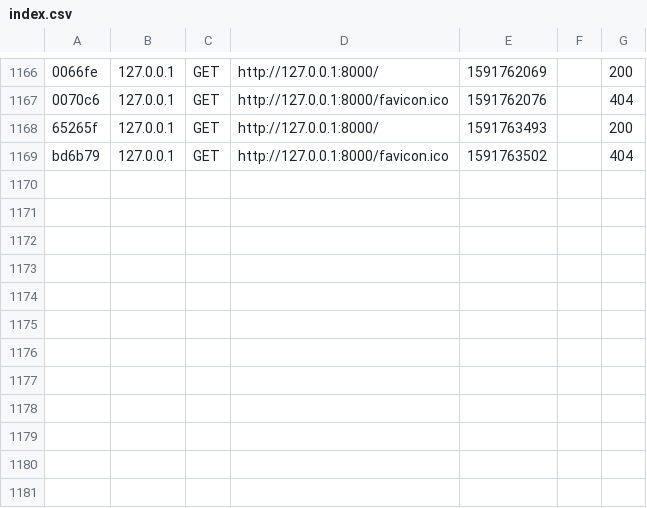
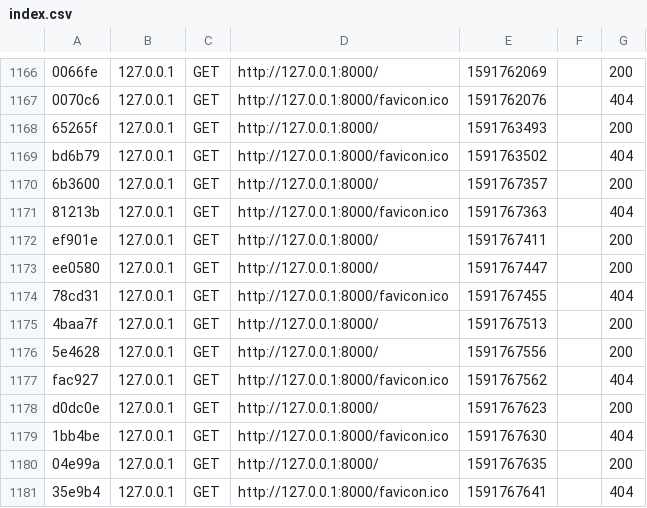
Before and after one commit to saas02/services_web, a CSV file: var/cache/dev/profiler/index.csv, drawn as a sheet; only a part is shown, gaps mark what is left out; the diff names each change by its address in the sheet, - before the commit and + after, or states it on an @@ line.

```diff
--- a/var/cache/dev/profiler/index.csv
+++ b/var/cache/dev/profiler/index.csv
+row 1170: 6b3600 | 127.0.0.1 | GET | http://127.0.0.1:8000/ | 1591767357 |  | 200
+row 1171: 81213b | 127.0.0.1 | GET | http://127.0.0.1:8000/favicon.ico | 1591767363 |  | 404
+row 1172: ef901e | 127.0.0.1 | GET | http://127.0.0.1:8000/ | 1591767411 |  | 200
+row 1173: ee0580 | 127.0.0.1 | GET | http://127.0.0.1:8000/ | 1591767447 |  | 200
+row 1174: 78cd31 | 127.0.0.1 | GET | http://127.0.0.1:8000/favicon.ico | 1591767455 |  | 404
+row 1175: 4baa7f | 127.0.0.1 | GET | http://127.0.0.1:8000/ | 1591767513 |  | 200
+row 1176: 5e4628 | 127.0.0.1 | GET | http://127.0.0.1:8000/ | 1591767556 |  | 200
+row 1177: fac927 | 127.0.0.1 | GET | http://127.0.0.1:8000/favicon.ico | 1591767562 |  | 404
+row 1178: d0dc0e | 127.0.0.1 | GET | http://127.0.0.1:8000/ | 1591767623 |  | 200
+row 1179: 1bb4be | 127.0.0.1 | GET | http://127.0.0.1:8000/favicon.ico | 1591767630 |  | 404
+row 1180: 04e99a | 127.0.0.1 | GET | http://127.0.0.1:8000/ | 1591767635 |  | 200
+row 1181: 35e9b4 | 127.0.0.1 | GET | http://127.0.0.1:8000/favicon.ico | 1591767641 |  | 404
```
Also changed, not shown: 5 other files.
